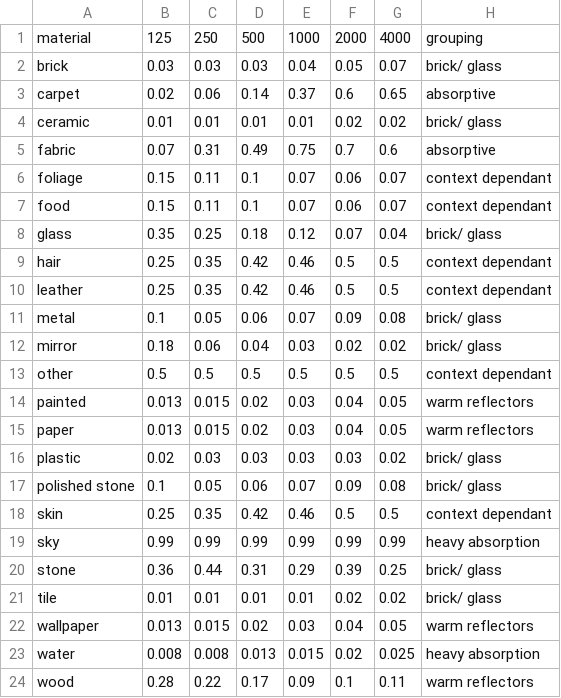
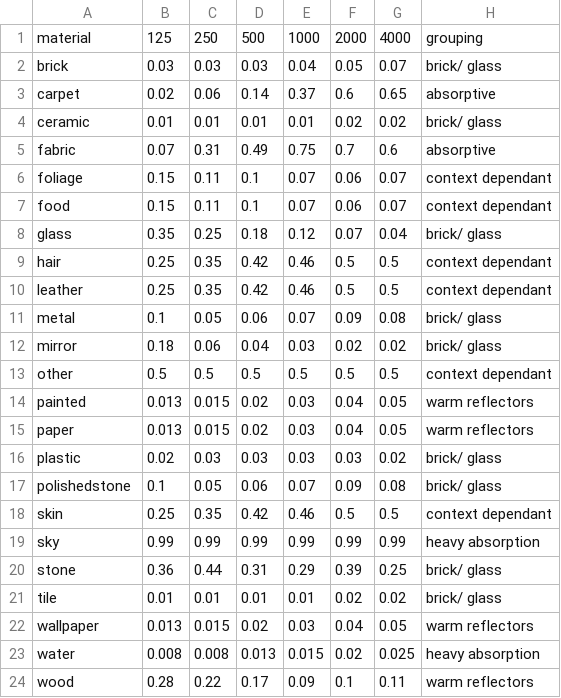
Before and after one commit to aoifemcdonagh/material-segmentation, a CSV file: abs_coefficients.csv, drawn as a sheet; the diff names each change by its address in the sheet, - before the commit and + after, or states it on an @@ line.

Commit message:
minc_plotting.py
plotting_utils.py
adding get_abs_labels() function for generating labels with absorption coefficients. Used by minc_plotting.py plot_abs_map() function

GUI apps
adding '_' to ignore the colorbar pixelmap

abs_coefficients.csv
removing spaces which prevented string matches being found

```diff
--- a/abs_coefficients.csv
+++ b/abs_coefficients.csv
-A17: polished stone
+A17: polishedstone
```
Also changed, not shown: 4 other files.
